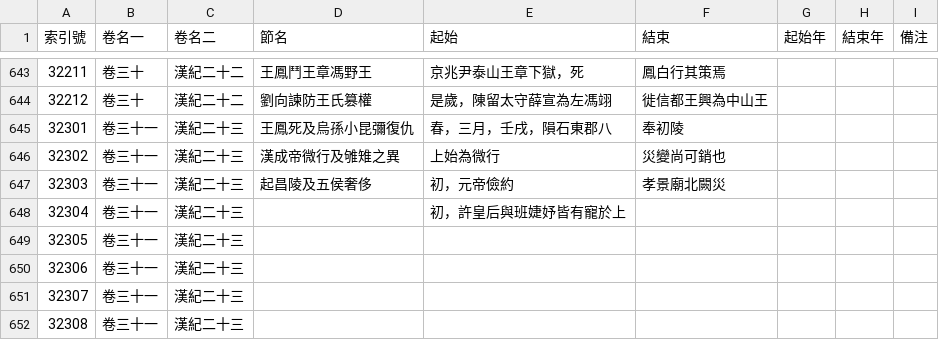
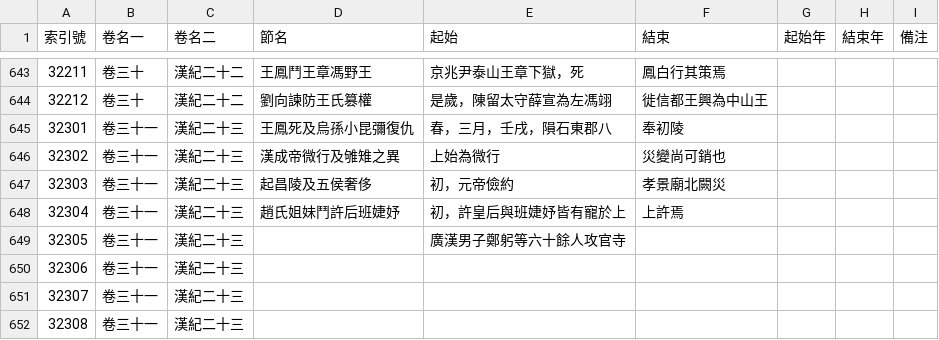
Before and after one commit to gamefang/zizhitongjian, a CSV file: 主要數據/通鑒目錄.csv, drawn as a sheet; only a part is shown, gaps mark what is left out.

```diff
--- a/主要數據/通鑒目錄.csv
+++ b/主要數據/通鑒目錄.csv
@@ -647,4 +647,4 @@
 32303,卷三十一,漢紀二十三,起昌陵及五侯奢侈,初，元帝儉約,孝景廟北闕災,,,
-32304,卷三十一,漢紀二十三,,初，許皇后與班婕妤皆有寵於上,,,,
-32305,卷三十一,漢紀二十三,,,,,,
+32304,卷三十一,漢紀二十三,趙氏姐妹鬥許后班婕妤,初，許皇后與班婕妤皆有寵於上,上許焉,,,
+32305,卷三十一,漢紀二十三,,廣漢男子鄭躬等六十餘人攻官寺,,,,
 32306,卷三十一,漢紀二十三,,,,,,
```
Also changed, not shown: 主要數據/人物總表.csv, 2 other files.
